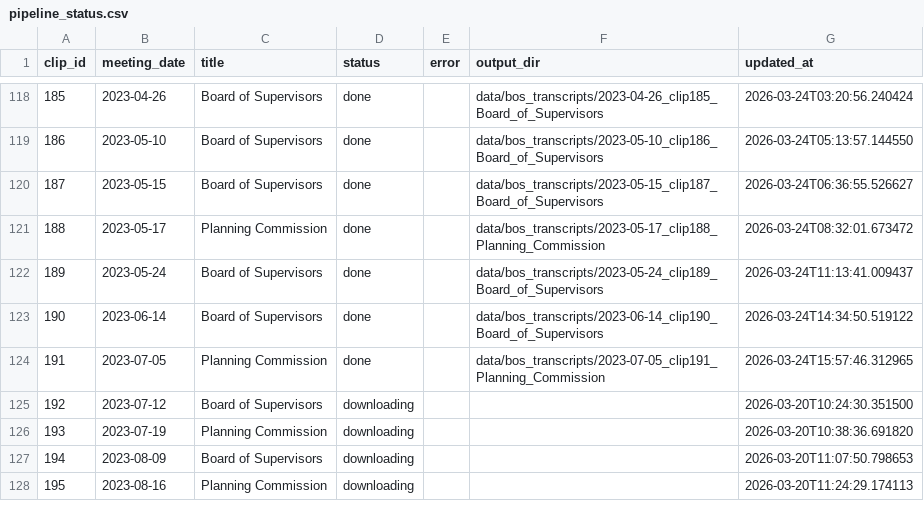
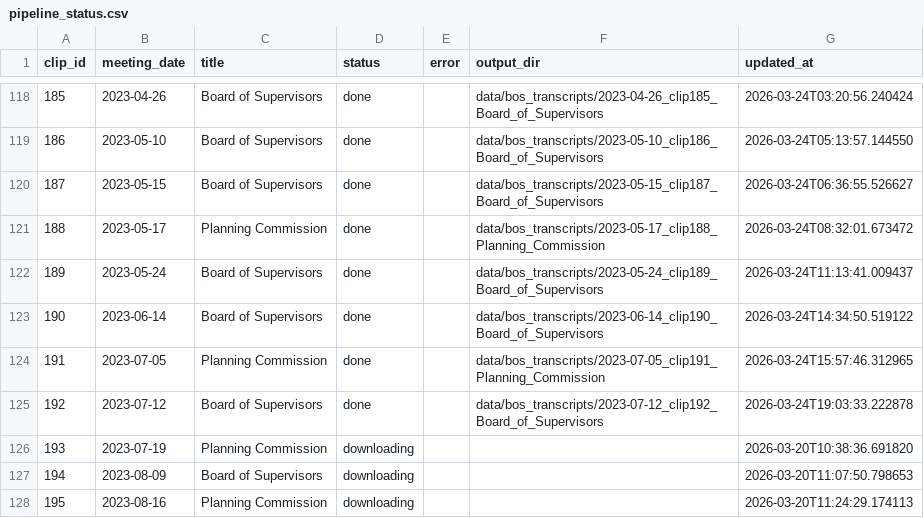
Before and after one commit to EthnTuttle/fredco-audit, a CSV file: data/bos_transcripts/pipeline_status.csv, drawn as a sheet; only a part is shown, gaps mark what is left out; the diff names each change by its address in the sheet, - before the commit and + after, or states it on an @@ line.

Commit message:
Add BoS transcript: 2023-07-12 clip192 Board of Supervisors

```diff
--- a/data/bos_transcripts/pipeline_status.csv
+++ b/data/bos_transcripts/pipeline_status.csv
-D125 (status): downloading
+D125 (status): done
-F125 (output_dir): (empty)
+F125 (output_dir): data/bos_transcripts/2023-07-12_clip192_Board_of_Supervisors
-G125 (updated_at): 2026-03-20T10:24:30.351500
+G125 (updated_at): 2026-03-24T19:03:33.222878
```
Also changed, not shown: 3 other files.
